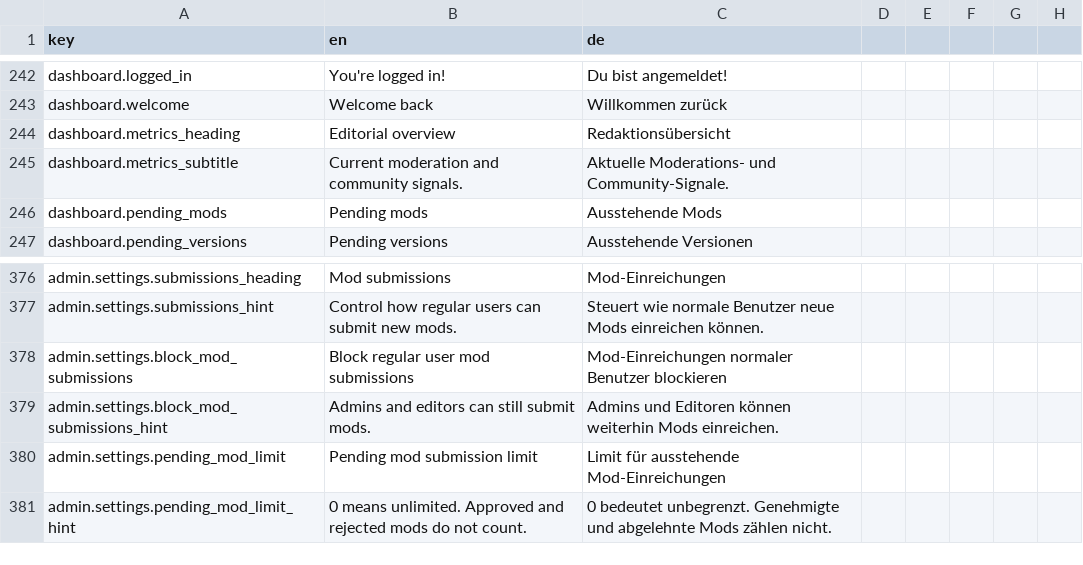
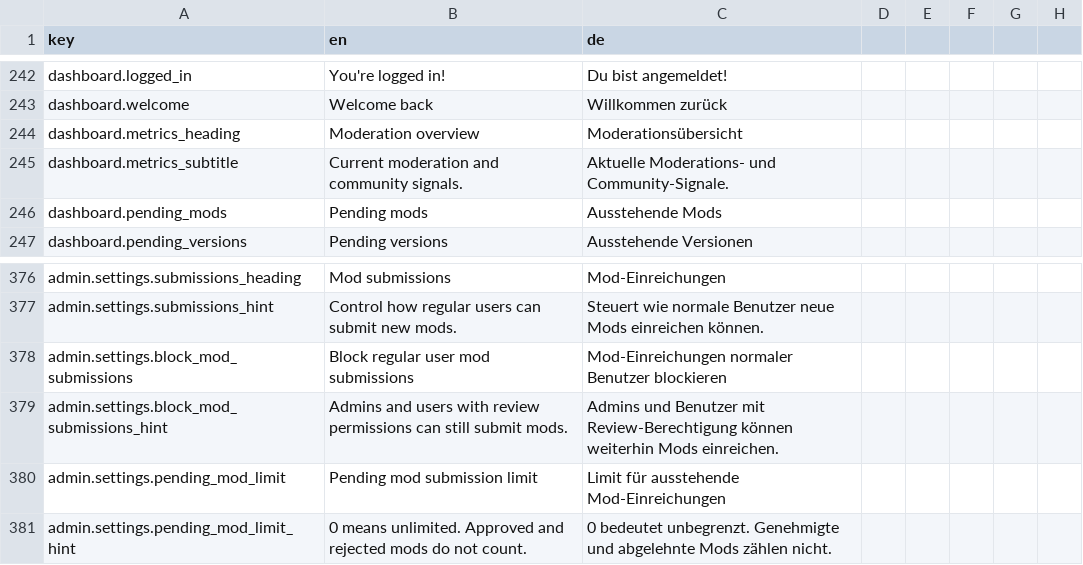
Before and after one commit to Tyres91/OpenModHub, a CSV file: resources/lang-source/translations.csv, drawn as a sheet; only a part is shown, gaps mark what is left out.

Commit message:
fix(auth): align admin permissions and remove editor role

```diff
--- a/resources/lang-source/translations.csv
+++ b/resources/lang-source/translations.csv
@@ -243,3 +243,3 @@ dashboard.logged_in,You're logged in!,Du bist angemeldet!
 dashboard.welcome,Welcome back,Willkommen zurück
-dashboard.metrics_heading,Editorial overview,Redaktionsübersicht
+dashboard.metrics_heading,Moderation overview,Moderationsübersicht
 dashboard.metrics_subtitle,Current moderation and community signals.,Aktuelle Moderations- und Community-Signale.
@@ -378,3 +378,3 @@ admin.settings.submissions_hint,Control how regular users can submit new mods.,S
 admin.settings.block_mod_submissions,Block regular user mod submissions,Mod-Einreichungen normaler Benutzer blockieren
-admin.settings.block_mod_submissions_hint,Admins and editors can still submit mods.,Admins und Editoren können weiterhin Mods einreichen.
+admin.settings.block_mod_submissions_hint,Admins and users with review permissions can still submit mods.,Admins und Benutzer mit Review-Berechtigung können weiterhin Mods einreichen.
 admin.settings.pending_mod_limit,Pending mod submission limit,Limit für ausstehende Mod-Einreichungen
```
Also changed, not shown: 27 other files.
